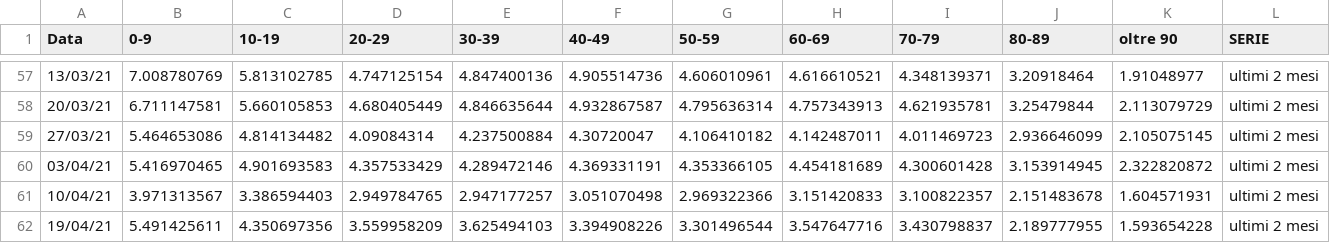
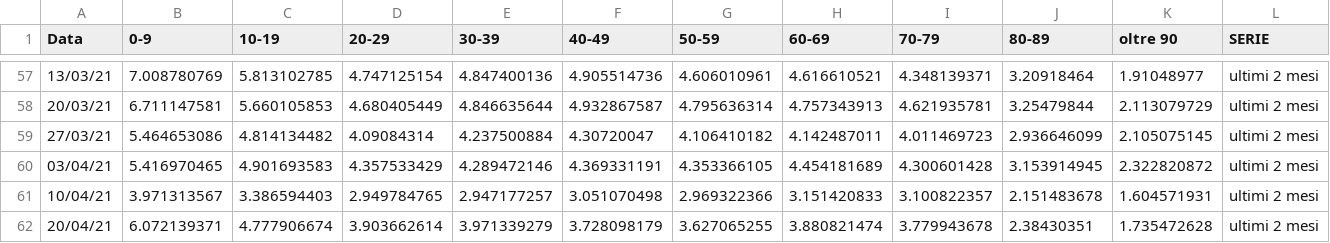
Before and after one commit to Paulsword/PilloleOttimismo, a CSV file: Casi Variazioni.csv, drawn as a sheet; only a part is shown, gaps mark what is left out.

```diff
--- a/Casi Variazioni.csv
+++ b/Casi Variazioni.csv
@@ -61,2 +61,2 @@
 10/04/21,3.971313567,3.386594403,2.949784765,2.947177257,3.051070498,2.969322366,3.151420833,3.100822357,2.151483678,1.604571931,ultimi 2 mesi
-19/04/21,5.491425611,4.350697356,3.559958209,3.625494103,3.394908226,3.301496544,3.547647716,3.430798837,2.189777955,1.593654228,ultimi 2 mesi
+20/04/21,6.072139371,4.777906674,3.903662614,3.971339279,3.728098179,3.627065255,3.880821474,3.779943678,2.38430351,1.735472628,ultimi 2 mesi
```
Also changed, not shown: Casi decessi vaccini.csv, Letalita.csv, 16 other files.
